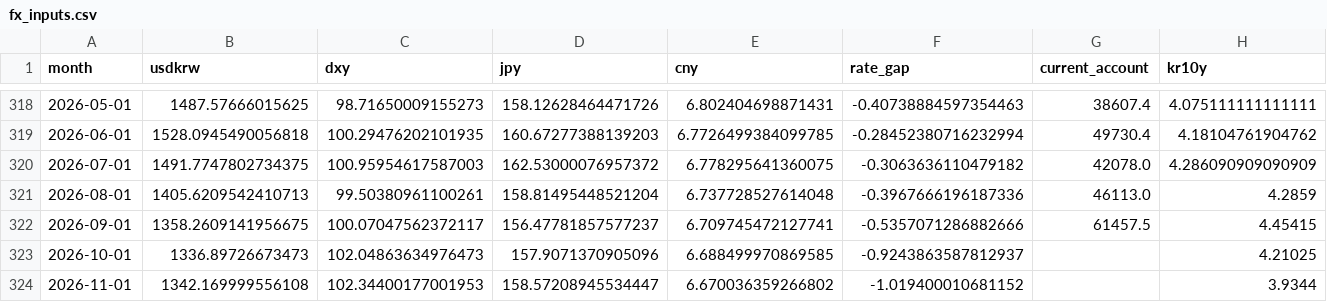
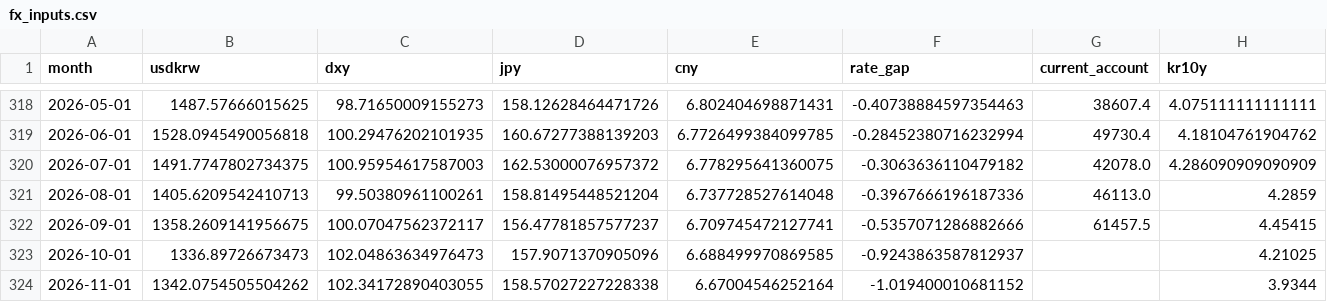
Before and after one commit to namyikim/predict_stock, a CSV file: macro_history/fx_inputs.csv, drawn as a sheet; only a part is shown, gaps mark what is left out; the diff names each change by its address in the sheet, - before the commit and + after, or states it on an @@ line.

```diff
--- a/macro_history/fx_inputs.csv
+++ b/macro_history/fx_inputs.csv
-B324 (usdkrw): 1342.169999556108
+B324 (usdkrw): 1342.0754505504262
-C324 (dxy): 102.34400177001953
+C324 (dxy): 102.34172890403055
-D324 (jpy): 158.57208945534447
+D324 (jpy): 158.57027227228338
-E324 (cny): 6.670036359266802
+E324 (cny): 6.67004546252164
```
Also changed, not shown: 1 other file.
